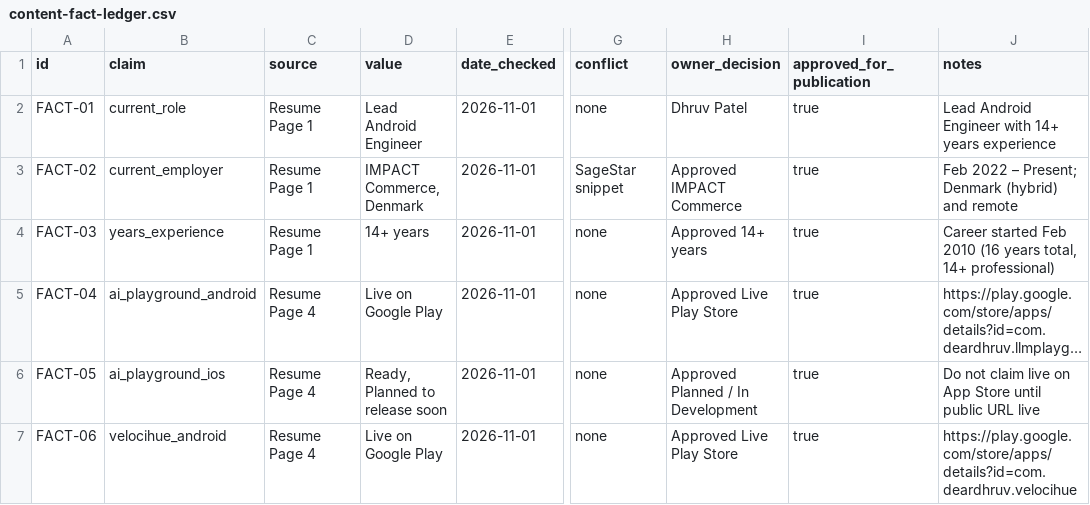
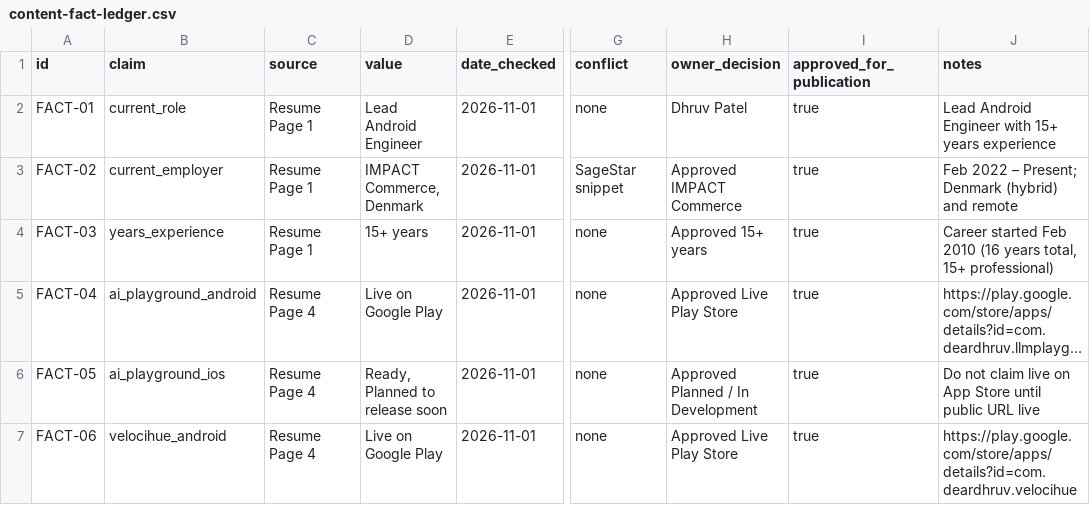
Before and after one commit to DearDhruv/deardhruv.com, a CSV file: docs/content-fact-ledger.csv, drawn as a sheet; only a part is shown, gaps mark what is left out; long unchanged cells end in …; the diff names each change by its address in the sheet, - before the commit and + after, or states it on an @@ line.

Commit message:
chore(content): update total industry experience claim to 15+ years across site and AI datasets

```diff
--- a/docs/content-fact-ledger.csv
+++ b/docs/content-fact-ledger.csv
-J2 (notes): …Engineer with 14+ years experience
+J2 (notes): …Engineer with 15+ years experience
-D4 (value): 14+ years
+D4 (value): 15+ years
-H4 (owner_decision): Approved 14+ years
+H4 (owner_decision): Approved 15+ years
-J4 (notes): …years total, 14+ professional)
+J4 (notes): …years total, 15+ professional)
```
Also changed, not shown: 7 other files.
